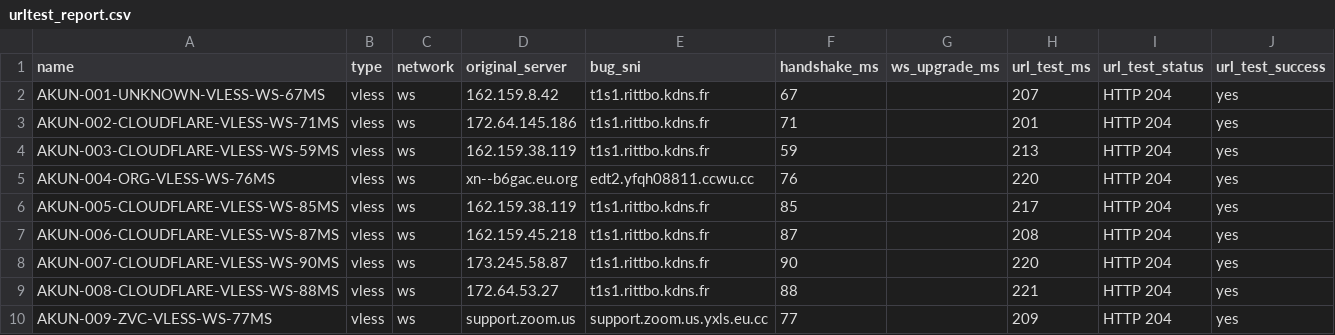
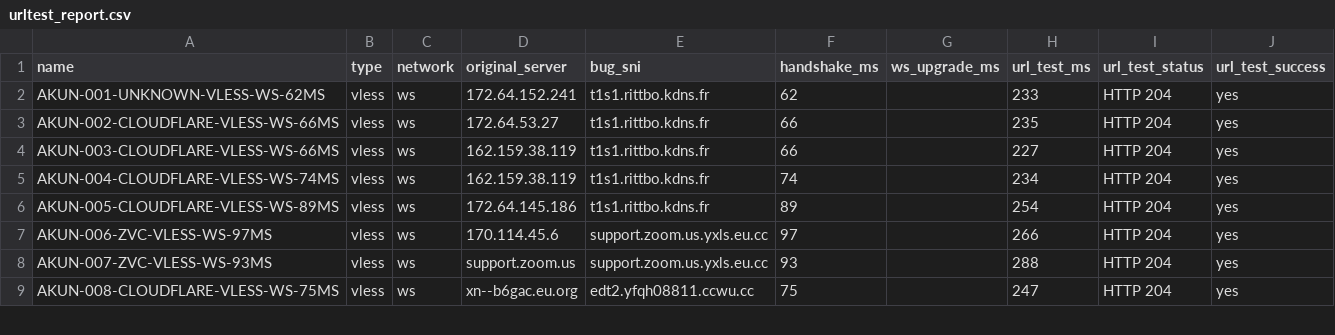
Before and after one commit to adiorany3/ConvertYAML, a CSV file: urltest_report.csv, drawn as a sheet; only a part is shown; the diff covers the shown part only.

```diff
--- a/urltest_report.csv
+++ b/urltest_report.csv
@@ -1,10 +1,9 @@
 name,type,network,original_server,bug_sni,handshake_ms,ws_upgrade_ms,url_test_ms,url_test_status,url_test_success
-AKUN-001-UNKNOWN-VLESS-WS-67MS,vless,ws,162.159.8.42,t1s1.rittbo.kdns.fr,67,,207,HTTP 204,yes
-AKUN-002-CLOUDFLARE-VLESS-WS-71MS,vless,ws,172.64.145.186,t1s1.rittbo.kdns.fr,71,,201,HTTP 204,yes
-AKUN-003-CLOUDFLARE-VLESS-WS-59MS,vless,ws,162.159.38.119,t1s1.rittbo.kdns.fr,59,,213,HTTP 204,yes
-AKUN-004-ORG-VLESS-WS-76MS,vless,ws,xn--b6gac.eu.org,edt2.yfqh08811.ccwu.cc,76,,220,HTTP 204,yes
-AKUN-005-CLOUDFLARE-VLESS-WS-85MS,vless,ws,162.159.38.119,t1s1.rittbo.kdns.fr,85,,217,HTTP 204,yes
-AKUN-006-CLOUDFLARE-VLESS-WS-87MS,vless,ws,162.159.45.218,t1s1.rittbo.kdns.fr,87,,208,HTTP 204,yes
-AKUN-007-CLOUDFLARE-VLESS-WS-90MS,vless,ws,173.245.58.87,t1s1.rittbo.kdns.fr,90,,220,HTTP 204,yes
-AKUN-008-CLOUDFLARE-VLESS-WS-88MS,vless,ws,172.64.53.27,t1s1.rittbo.kdns.fr,88,,221,HTTP 204,yes
-AKUN-009-ZVC-VLESS-WS-77MS,vless,ws,support.zoom.us,support.zoom.us.yxls.eu.cc,77,,209,HTTP 204,yes
+AKUN-001-UNKNOWN-VLESS-WS-62MS,vless,ws,172.64.152.241,t1s1.rittbo.kdns.fr,62,,233,HTTP 204,yes
+AKUN-002-CLOUDFLARE-VLESS-WS-66MS,vless,ws,172.64.53.27,t1s1.rittbo.kdns.fr,66,,235,HTTP 204,yes
+AKUN-003-CLOUDFLARE-VLESS-WS-66MS,vless,ws,162.159.38.119,t1s1.rittbo.kdns.fr,66,,227,HTTP 204,yes
+AKUN-004-CLOUDFLARE-VLESS-WS-74MS,vless,ws,162.159.38.119,t1s1.rittbo.kdns.fr,74,,234,HTTP 204,yes
+AKUN-005-CLOUDFLARE-VLESS-WS-89MS,vless,ws,172.64.145.186,t1s1.rittbo.kdns.fr,89,,254,HTTP 204,yes
+AKUN-006-ZVC-VLESS-WS-97MS,vless,ws,170.114.45.6,support.zoom.us.yxls.eu.cc,97,,266,HTTP 204,yes
+AKUN-007-ZVC-VLESS-WS-93MS,vless,ws,support.zoom.us,support.zoom.us.yxls.eu.cc,93,,288,HTTP 204,yes
+AKUN-008-CLOUDFLARE-VLESS-WS-75MS,vless,ws,xn--b6gac.eu.org,edt2.yfqh08811.ccwu.cc,75,,247,HTTP 204,yes
```
Also changed, not shown: 5 added rows, 4 removed rows and 49 edited cells elsewhere in this file, nekobox_test_report.csv, openclash_auto_report.csv, 10 other files.
